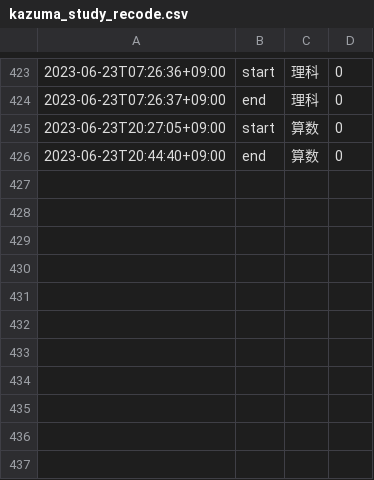
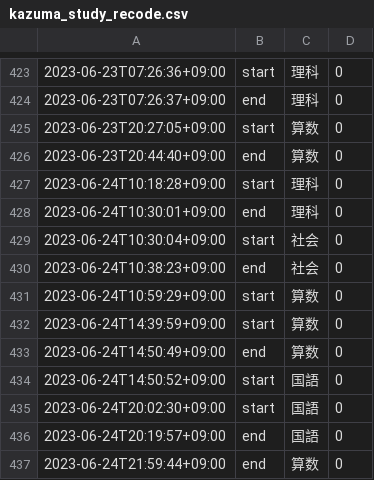
Before and after one commit to mustangsally1973/mustangasally1973.github.io, a CSV file: data/kazuma_study_recode.csv, drawn as a sheet; only a part is shown, gaps mark what is left out; the diff names each change by its address in the sheet, - before the commit and + after, or states it on an @@ line.

Commit message:
update data

```diff
--- a/data/kazuma_study_recode.csv
+++ b/data/kazuma_study_recode.csv
+row 427: 2023-06-24T10:18:28+09:00 | start | 理科 | 0
+row 428: 2023-06-24T10:30:01+09:00 | end | 理科 | 0
+row 429: 2023-06-24T10:30:04+09:00 | start | 社会 | 0
+row 430: 2023-06-24T10:38:23+09:00 | end | 社会 | 0
+row 431: 2023-06-24T10:59:29+09:00 | start | 算数 | 0
+row 432: 2023-06-24T14:39:59+09:00 | start | 算数 | 0
+row 433: 2023-06-24T14:50:49+09:00 | end | 算数 | 0
+row 434: 2023-06-24T14:50:52+09:00 | start | 国語 | 0
+row 435: 2023-06-24T20:02:30+09:00 | start | 国語 | 0
+row 436: 2023-06-24T20:19:57+09:00 | end | 国語 | 0
+row 437: 2023-06-24T21:59:44+09:00 | end | 算数 | 0
```
